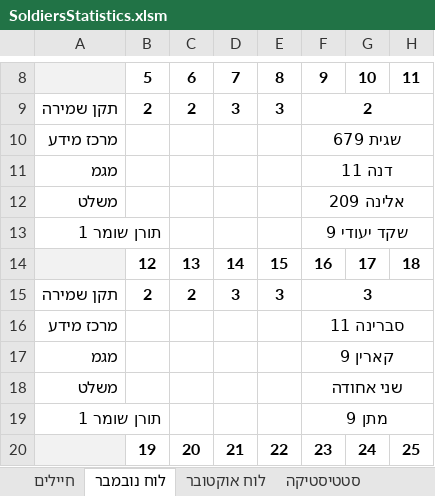
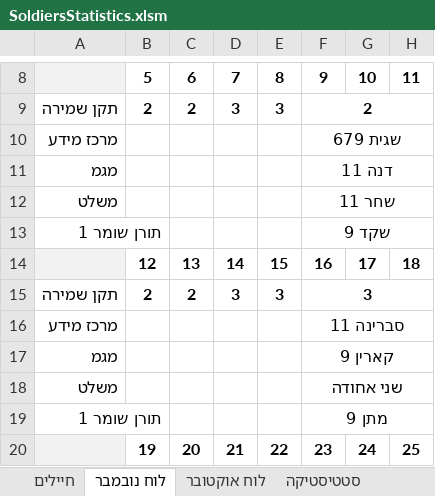
Before and after one commit to YuvalAlf/Duty-Table, an Excel workbook: SoldiersStatistics.xlsm, sheet לוח נובמבר, drawn as a sheet; only a part is shown, gaps mark what is left out; values as stored, in another font and other column widths than the file's, no borders; the diff names each change by its address in the sheet, - before the commit and + after, or states it on an @@ line.

```diff
--- a/SoldiersStatistics.xlsm (sheet לוח נובמבר)
+++ b/SoldiersStatistics.xlsm (sheet לוח נובמבר)
-F12: אלינה 209
+F12: שחר 11
-F13: שקד יעודי 9
+F13: שקד 9
```
Also changed, not shown: sheet חיילים, sheet סטטיסטיקה, formulas that keep their value, hidden cells.
